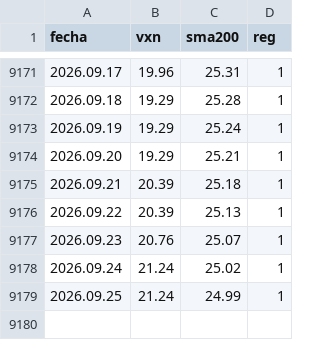
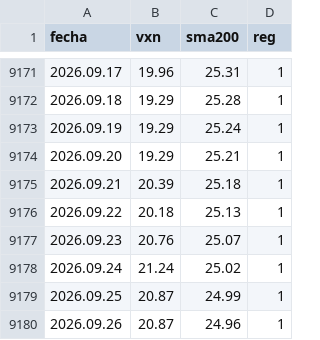
Before and after one commit to Oaragunde/vxn-feed, a CSV file: VXN_regimen.csv, drawn as a sheet; only a part is shown, gaps mark what is left out.

```diff
--- a/VXN_regimen.csv
+++ b/VXN_regimen.csv
@@ -9175,5 +9175,6 @@ fecha;vxn;sma200;reg
 2026.09.21;20.39;25.18;1
-2026.09.22;20.39;25.13;1
+2026.09.22;20.18;25.13;1
 2026.09.23;20.76;25.07;1
 2026.09.24;21.24;25.02;1
-2026.09.25;21.24;24.99;1
+2026.09.25;20.87;24.99;1
+2026.09.26;20.87;24.96;1
```
Also changed, not shown: GVZ_regimen.csv, VIX_regimen.csv.
